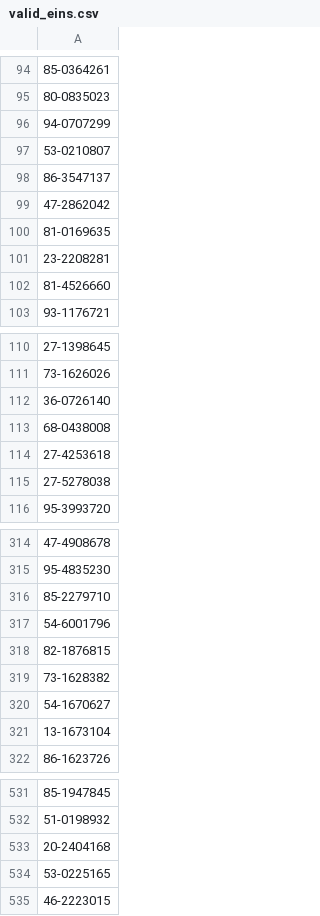
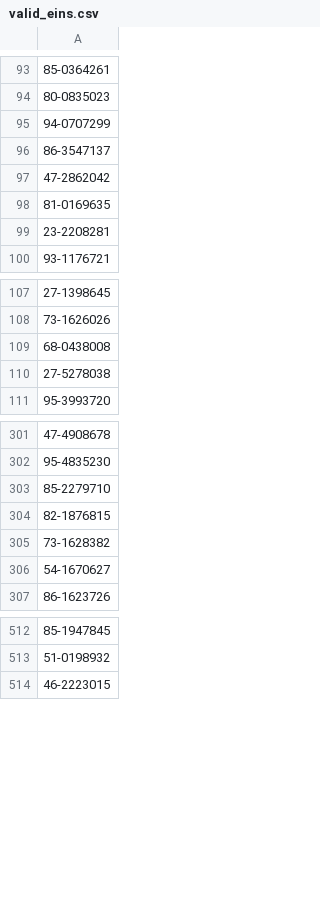
Before and after one commit to benliang99/tech-media-democracy, a CSV file: valid_eins.csv, drawn as a sheet; only a part is shown, gaps mark what is left out; the diff covers the shown part only; the diff names each change by its address in the sheet, - before the commit and + after, or states it on an @@ line.

```diff
--- a/valid_eins.csv
+++ b/valid_eins.csv
-row 97: 53-0210807
-row 102: 81-4526660
-row 112: 36-0726140
-row 114: 27-4253618
-row 317: 54-6001796
-row 321: 13-1673104
-row 533: 20-2404168
-row 534: 53-0225165
```
Also changed, not shown: 22 removed rows elsewhere in this file, invalid_eins.csv, 3 other files.
